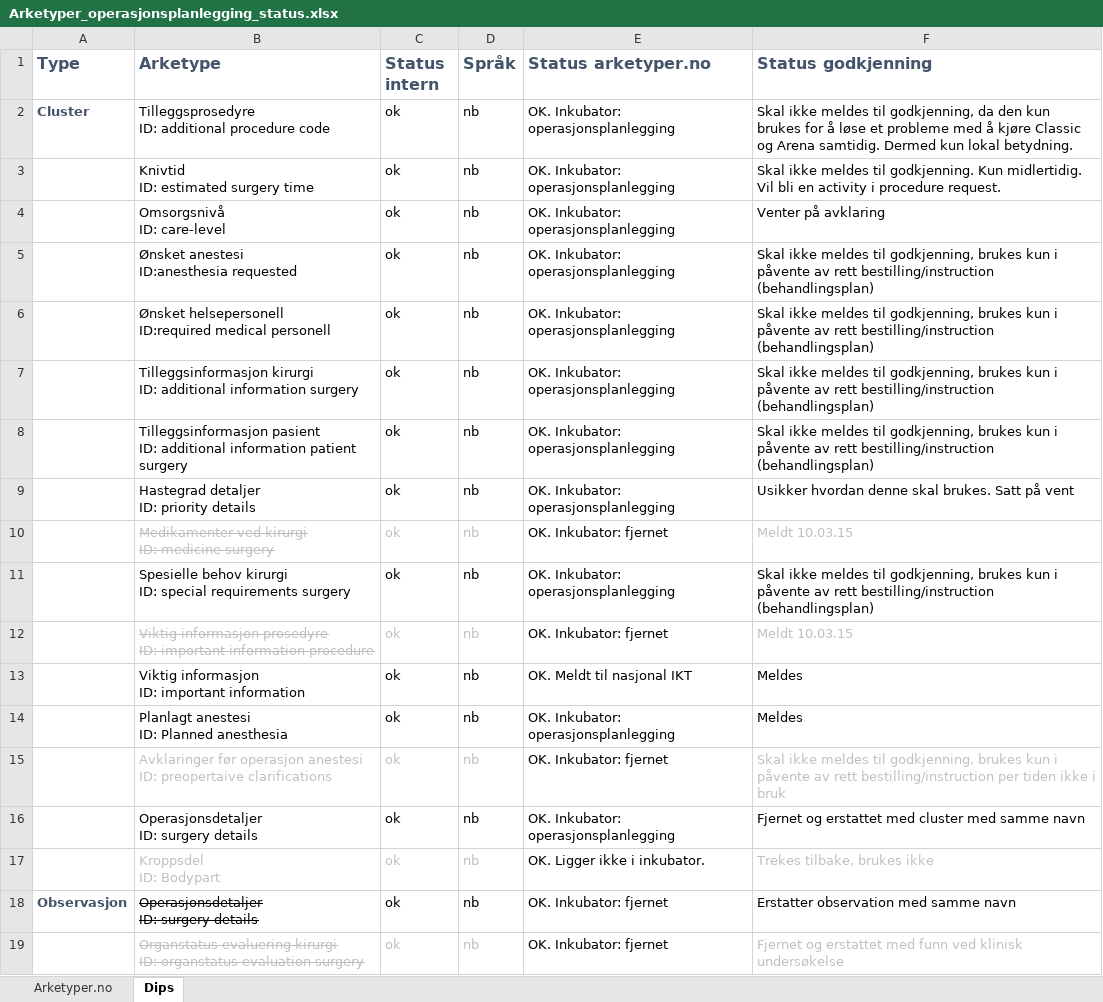
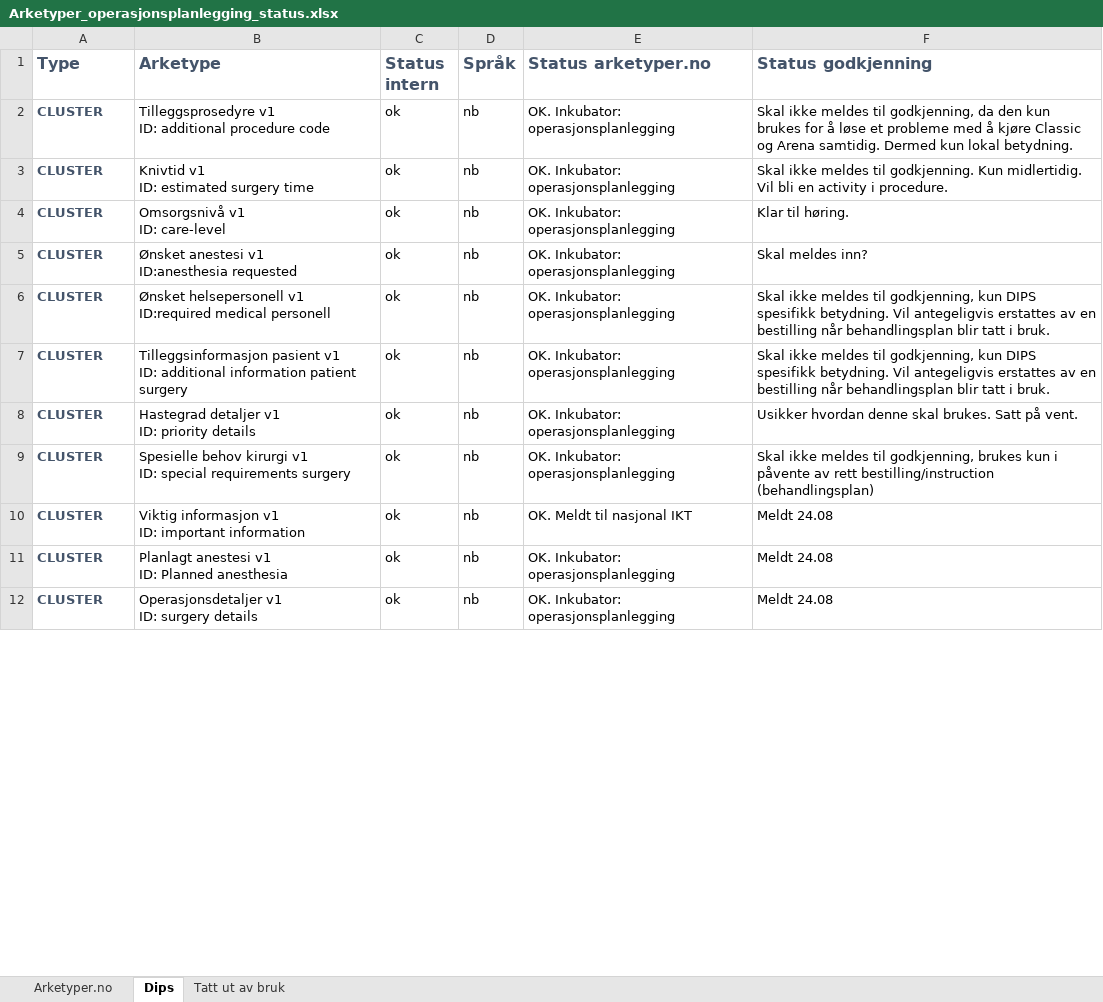
Before and after one commit to bjornna/dips-ckm, an Excel workbook: surgery/Arketyper_operasjonsplanlegging_status.xlsx, sheet Dips, drawn as a sheet; only a part is shown; values as stored, in another font and other column widths than the file's, no borders; removed rows and columns are numbered as before the commit, all else as after; ↵ is a line break in a cell; the diff covers the shown part only; the diff names each change by its address in the sheet, - before the commit and + after, or states it on an @@ line.

Commit message:
Oppdatert staus på arketyper.

```diff
--- a/surgery/Arketyper_operasjonsplanlegging_status.xlsx (sheet Dips)
+++ b/surgery/Arketyper_operasjonsplanlegging_status.xlsx (sheet Dips)
+sheet tab: Tatt ut av bruk
-A2 (Type): Cluster
+A2 (Type): CLUSTER
-B2 (Arketype): Tilleggsprosedyre ↵ ID: additional…
+B2 (Arketype): Tilleggsprosedyre v1 ↵ ID: additional…
-A3:A6 (Type): (empty)
+A3:A6 (Type): CLUSTER
-B3 (Arketype): Knivtid ↵ ID: estimated surgery time
+B3 (Arketype): Knivtid v1 ↵ ID: estimated surgery time
-F3 (Status godkjenning): …activity i procedure request.
+F3 (Status godkjenning): …activity i procedure.
-B4 (Arketype): Omsorgsnivå ↵ ID: care-level
+B4 (Arketype): Omsorgsnivå v1 ↵ ID: care-level
-F4 (Status godkjenning): Venter på avklaring
+F4 (Status godkjenning): Klar til høring.
-B5 (Arketype): Ønsket anestesi ↵ ID:anesthesia requested
+B5 (Arketype): Ønsket anestesi v1 ↵ ID:anesthesia requested
-F5 (Status godkjenning): Skal ikke meldes til godkjenning, brukes kun i påvente av rett bestilling/instruction (behandlingsplan)
+F5 (Status godkjenning): Skal meldes inn?
-B6 (Arketype): Ønsket helsepersonell ↵ ID:required medical…
+B6 (Arketype): Ønsket helsepersonell v1 ↵ ID:required medical…
-F6 (Status godkjenning): …til godkjenning, brukes kun i påvente av rett bestilling/instruction (behandlingsplan)
+F6 (Status godkjenning): …til godkjenning, kun DIPS spesifikk betydning. Vil antegeligvis erstattes av en bestilling når behandlingsplan blir tatt i bruk.
-row 7:  | Tilleggsinformasjon kirurgi ↵ ID: additional information surgery | ok | nb | OK. Inkubator: operasjonsplanlegging | Skal ikke meldes til godkjenning, brukes kun i påvente av rett bestilling/instruction (behandlingsplan)
-A7:A8 (Type): (empty)
+A7:A8 (Type): CLUSTER
-B7 (Arketype): Tilleggsinformasjon pasient ↵ ID: additional…
+B7 (Arketype): Tilleggsinformasjon pasient v1 ↵ ID: additional…
-F7 (Status godkjenning): …til godkjenning, brukes kun i påvente av rett bestilling/instruction (behandlingsplan)
+F7 (Status godkjenning): …til godkjenning, kun DIPS spesifikk betydning. Vil antegeligvis erstattes av en bestilling når behandlingsplan blir tatt i bruk.
-B8 (Arketype): Hastegrad detaljer ↵ ID: priority details
+B8 (Arketype): Hastegrad detaljer v1 ↵ ID: priority details
-F8 (Status godkjenning): …Satt på vent
+F8 (Status godkjenning): …Satt på vent.
-row 10:  | Medikamenter ved kirurgi ↵ ID: medicine surgery | ok | nb | OK. Inkubator: fjernet | Meldt 10.03.15
-A9 (Type): (empty)
+A9 (Type): CLUSTER
-B9 (Arketype): …behov kirurgi ↵ ID: special…
+B9 (Arketype): …behov kirurgi v1 ↵ ID: special…
-row 12:  | Viktig informasjon prosedyre ↵ ID: important information procedure | ok | nb | OK. Inkubator: fjernet | Meldt 10.03.15
-A10:A11 (Type): (empty)
+A10:A11 (Type): CLUSTER
-B10 (Arketype): Viktig informasjon ↵ ID: important…
+B10 (Arketype): Viktig informasjon v1 ↵ ID: important…
-F10:F11 (Status godkjenning): Meldes
+F10:F11 (Status godkjenning): Meldt 24.08
-B11 (Arketype): Planlagt anestesi ↵ ID: Planned anesthesia
+B11 (Arketype): Planlagt anestesi v1 ↵ ID: Planned anesthesia
-row 15:  | Avklaringer før operasjon anestesi ↵ ID: preopertaive clarifications | ok | nb | OK. Inkubator: fjernet | Skal ikke meldes til godkjenning, brukes kun i påvente av rett bestilling/instruction per tiden ikke i bruk
-A12 (Type): (empty)
+A12 (Type): CLUSTER
-B12 (Arketype): Operasjonsdetaljer ↵ ID: surgery details
+B12 (Arketype): Operasjonsdetaljer v1 ↵ ID: surgery details
-F12 (Status godkjenning): Fjernet og erstattet med cluster med samme navn
+F12 (Status godkjenning): Meldt 24.08
-row 17:  | Kroppsdel ↵ ID: Bodypart | ok | nb | OK. Ligger ikke i inkubator. | Trekes tilbake, brukes ikke
-row 18: Observasjon | Operasjonsdetaljer ↵ ID: surgery details | ok | nb | OK. Inkubator: fjernet | Erstatter observation med samme navn
-row 19:  | Organstatus evaluering kirurgi ↵ ID: organstatus evaluation surgery | ok | nb | OK. Inkubator: fjernet | Fjernet og erstattet med funn ved klinisk undersøkelse
```
Also changed, not shown: 4 added rows, 2 removed rows and 5 edited cells elsewhere in this sheet, sheet Arketyper.no.
